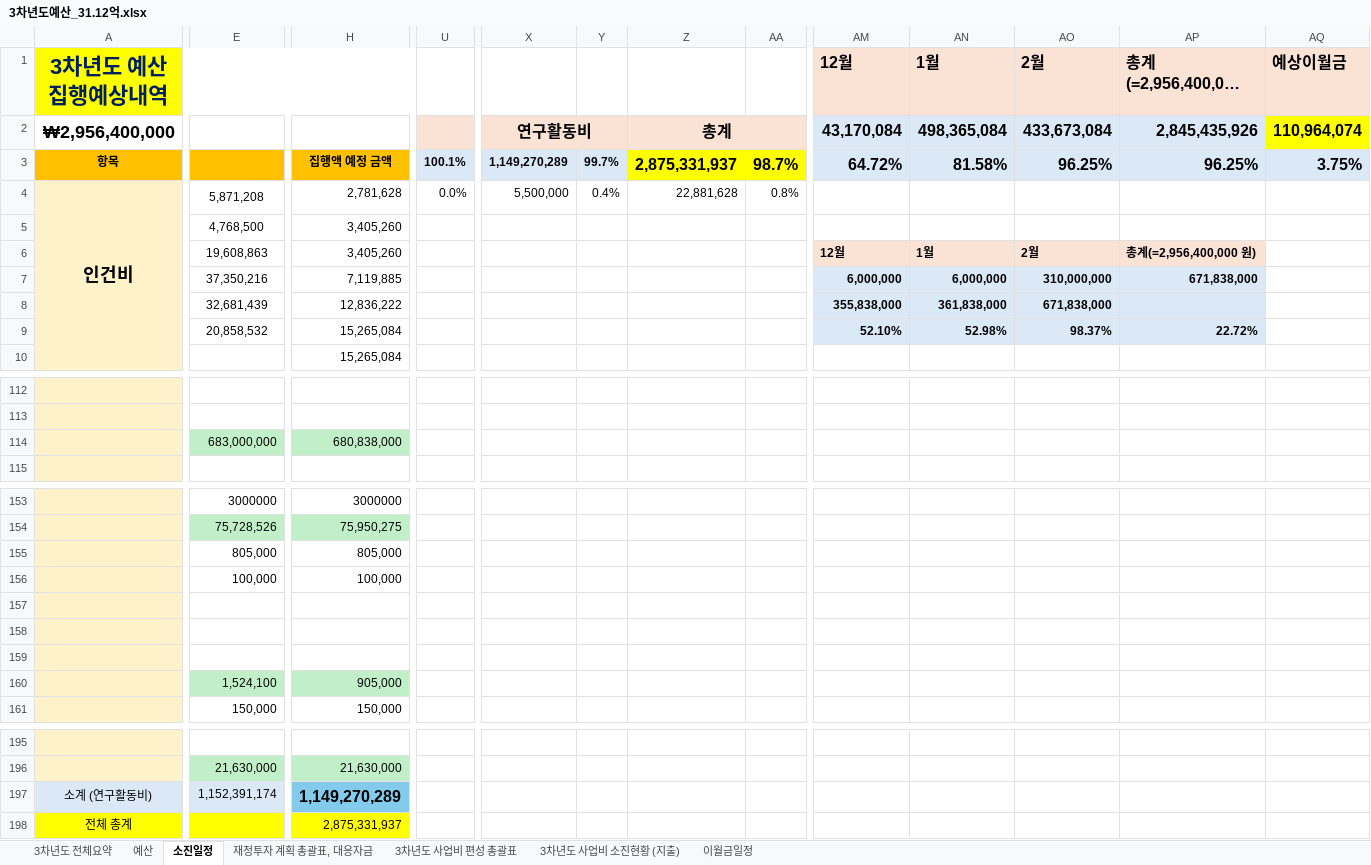
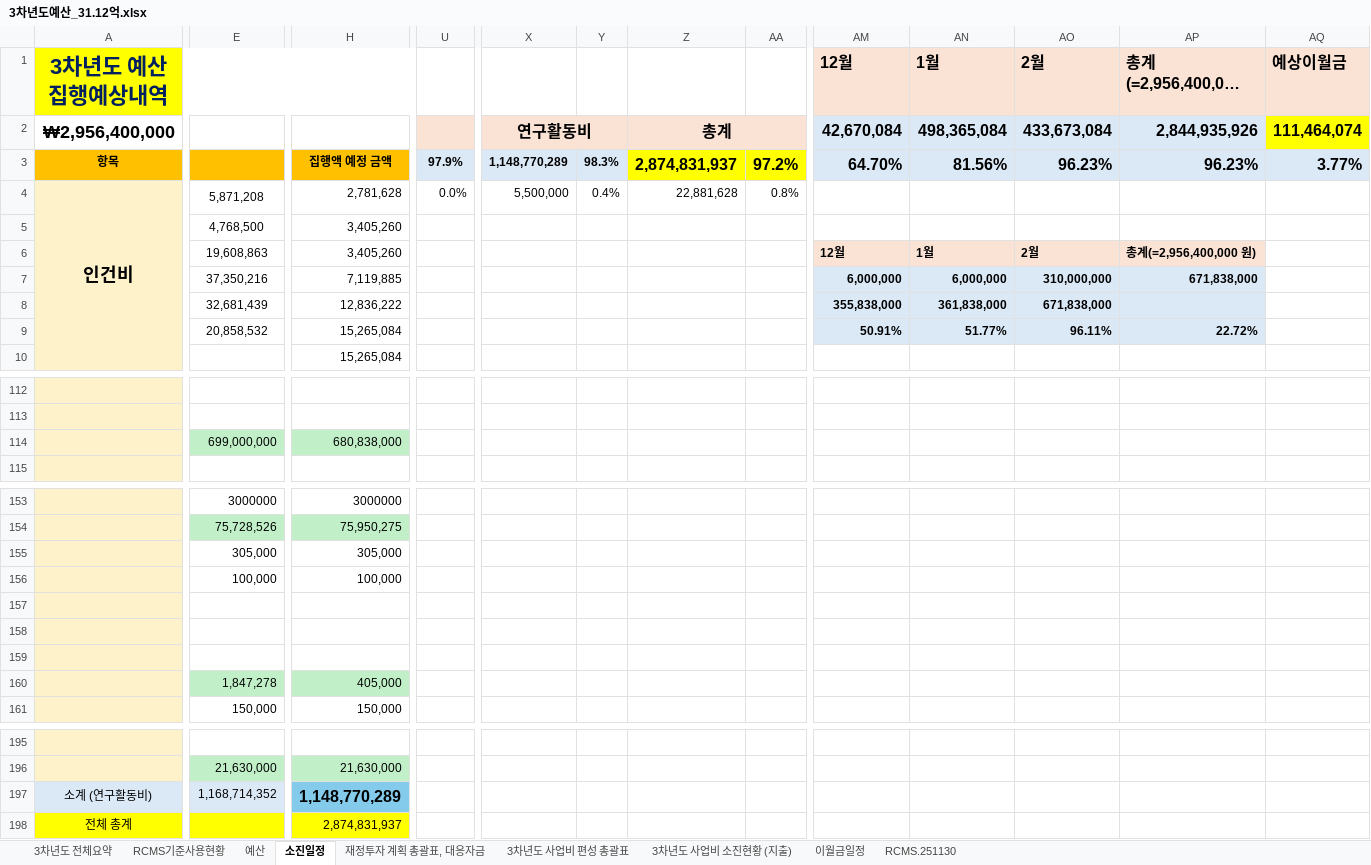
Before and after one commit to vectorcont62-dev/SSSU-third, an Excel workbook: 3차년도예산_31.12억.xlsx, sheet 소진일정, drawn as a sheet; only a part is shown, gaps mark what is left out; long unchanged cells end in …; values as stored, in another font and other column widths than the file's, no borders; charts and pictures not drawn; removed rows and columns are numbered as before the commit, all else as after; rows hold the shown columns only; the diff covers the shown part only; the diff names each change by its address in the sheet, - before the commit and + after, or states it on an @@ line.

```diff
--- a/3차년도예산_31.12억.xlsx (sheet 소진일정)
+++ b/3차년도예산_31.12억.xlsx (sheet 소진일정)
+sheet tab: RCMS기준사용현황
+sheet tab: RCMS.251130
-AM2 (12월): 43,170,084
+AM2 (12월): 42,670,084
-AP2 (총계(=2,956,400,000 원)): 2,845,435,926
+AP2 (총계(=2,956,400,000 원)): 2,844,935,926
-AQ2 (예상이월금): 110,964,074
+AQ2 (예상이월금): 111,464,074
-U3: 100.1%
+U3: 97.9%
-X3: 1,149,270,289
+X3: 1,148,770,289
-Y3: 99.7%
+Y3: 98.3%
-Z3: 2,875,331,937
+Z3: 2,874,831,937
-AA3: 98.7%
+AA3: 97.2%
-AM3 (12월): 64.72%
+AM3 (12월): 64.70%
-AN3 (1월): 81.58%
+AN3 (1월): 81.56%
-AO3 (2월): 96.25%
+AO3 (2월): 96.23%
-AP3 (총계(=2,956,400,000 원)): 96.25%
+AP3 (총계(=2,956,400,000 원)): 96.23%
-AQ3 (예상이월금): 3.75%
+AQ3 (예상이월금): 3.77%
-row 9:  | 20,858,532 | 15,265,084 |  |  |  |  |  | 52.10% | 52.98% | 98.37% | 22.72%
+row 9:  | 20,858,532 | 15,265,084 |  |  |  |  |  | 50.91% | 51.77% | 96.11% | 22.72%
-row 114:  | 683,000,000 | 680,838,000
+row 114:  | 699,000,000 | 680,838,000
-E155: 805,000
+E155: 305,000
-H155: 805,000
+H155: 305,000
-row 160:  | 1,524,100 | 905,000
+row 160:  | 1,847,278 | 405,000
-row 197: 소계 (연구활동비) | 1,152,391,174 | 1,149,270,289
-row 198: 전체 총계 |  | 2,875,331,937
+row 197: 소계 (연구활동비) | 1,168,714,352 | 1,148,770,289
+row 198: 전체 총계 |  | 2,874,831,937
```
Also changed, not shown: 4 edited cells elsewhere in this sheet, sheet 3차년도 전체요약, sheet 예산, sheet 3차년도 사업비 편성 총괄표, sheet 재정투자 계획 총괄표, 대응자금, sheet 3차년도 사업비 소진현황 (지출), charts or pictures, 5 other files.
